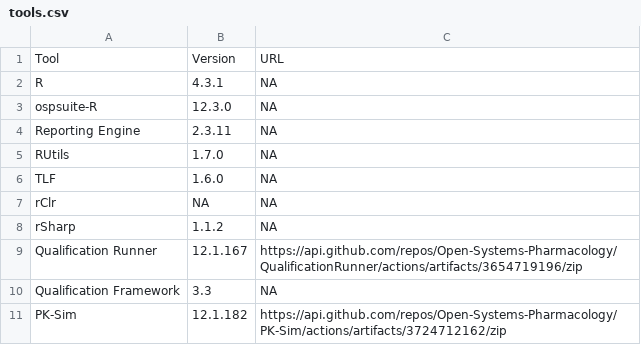
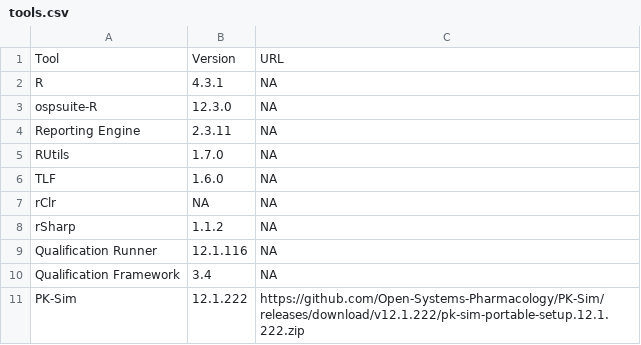
Before and after one commit to Yuri05/TestCreateReports, a CSV file: tools.csv, drawn as a sheet.

Commit message:
12.1 final

```diff
--- a/tools.csv
+++ b/tools.csv
@@ -8,4 +8,4 @@ rClr,NA,NA
 rSharp,1.1.2,NA
-Qualification Runner,12.1.167,https://api.github.com/repos/Open-Systems-Pharmacology/QualificationRunner/actions/artifacts/3654719196/zip
-Qualification Framework,3.3,NA
-PK-Sim,12.1.182,https://api.github.com/repos/Open-Systems-Pharmacology/PK-Sim/actions/artifacts/3724712162/zip
+Qualification Runner,12.1.116,NA
+Qualification Framework,3.4,NA
+PK-Sim,12.1.222,https://github.com/Open-Systems-Pharmacology/PK-Sim/releases/download/v12.1.222/pk-sim-portable-setup.12.1.222.zip
```
